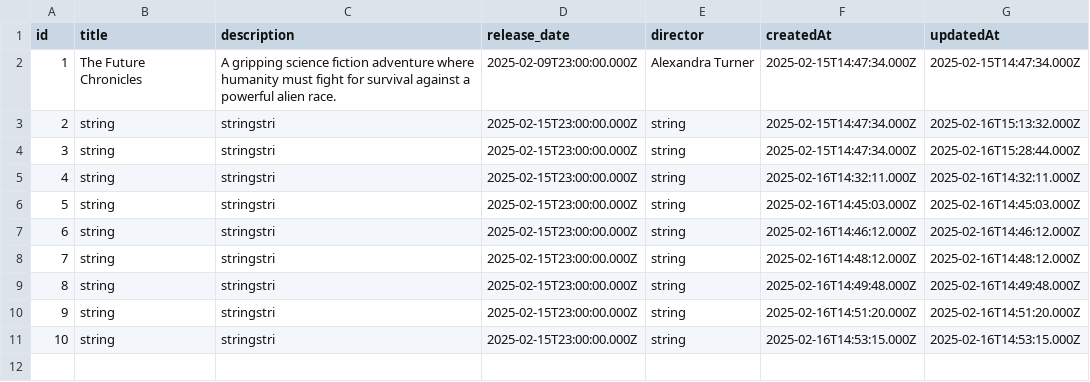
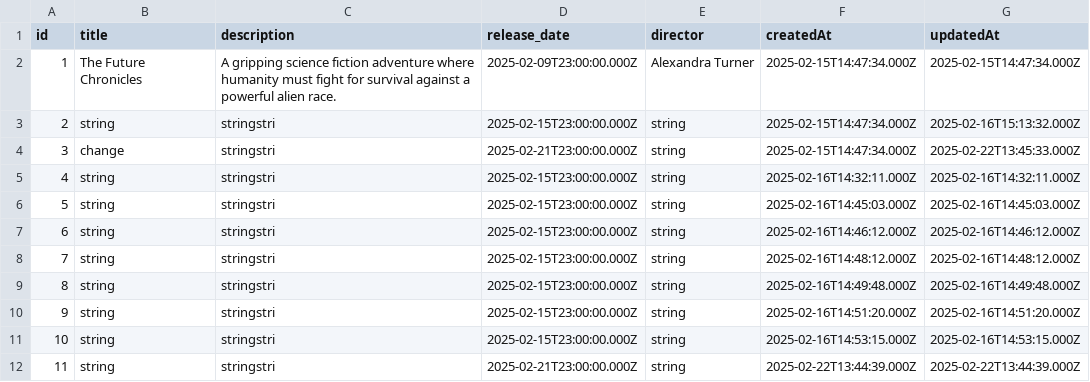
Before and after one commit to WilBndr/R5.06_Boender, a CSV file: exports/films_export.csv, drawn as a sheet.

```diff
--- a/exports/films_export.csv
+++ b/exports/films_export.csv
@@ -3,3 +3,3 @@
 2,"string","stringstri","2025-02-15T23:00:00.000Z","string","2025-02-15T14:47:34.000Z","2025-02-16T15:13:32.000Z"
-3,"string","stringstri","2025-02-15T23:00:00.000Z","string","2025-02-15T14:47:34.000Z","2025-02-16T15:28:44.000Z"
+3,"change","stringstri","2025-02-21T23:00:00.000Z","string","2025-02-15T14:47:34.000Z","2025-02-22T13:45:33.000Z"
 4,"string","stringstri","2025-02-15T23:00:00.000Z","string","2025-02-16T14:32:11.000Z","2025-02-16T14:32:11.000Z"
@@ -11 +11,2 @@
 10,"string","stringstri","2025-02-15T23:00:00.000Z","string","2025-02-16T14:53:15.000Z","2025-02-16T14:53:15.000Z"
+11,"string","stringstri","2025-02-21T23:00:00.000Z","string","2025-02-22T13:44:39.000Z","2025-02-22T13:44:39.000Z"
```
Also changed, not shown: 4 other files.
